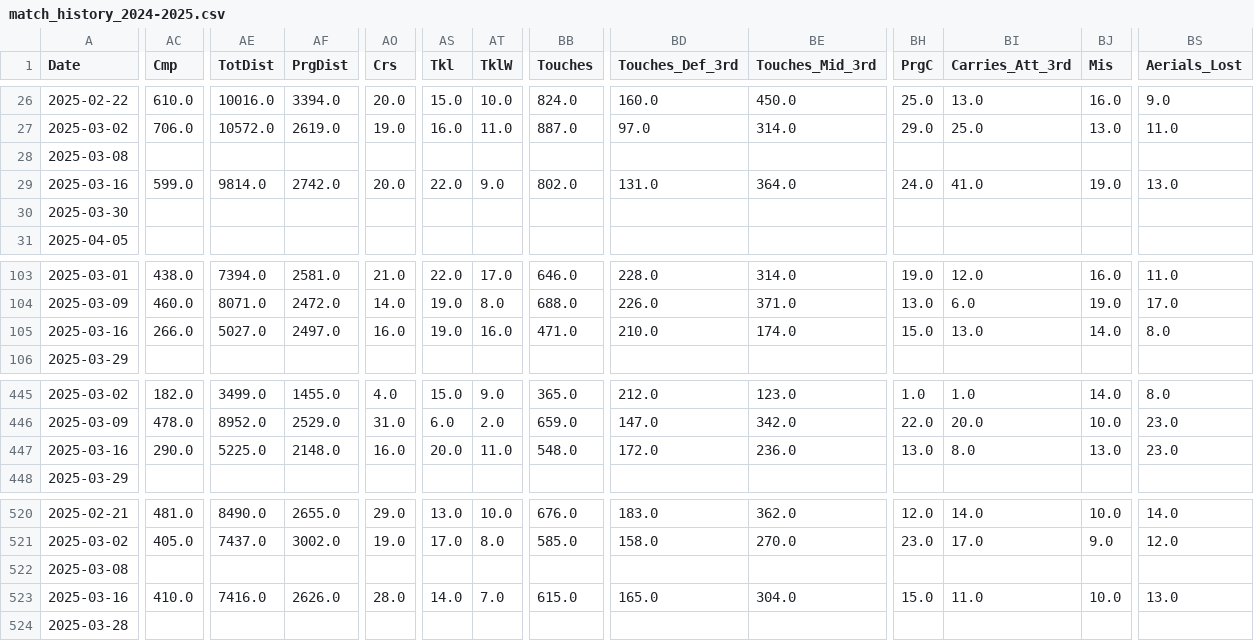
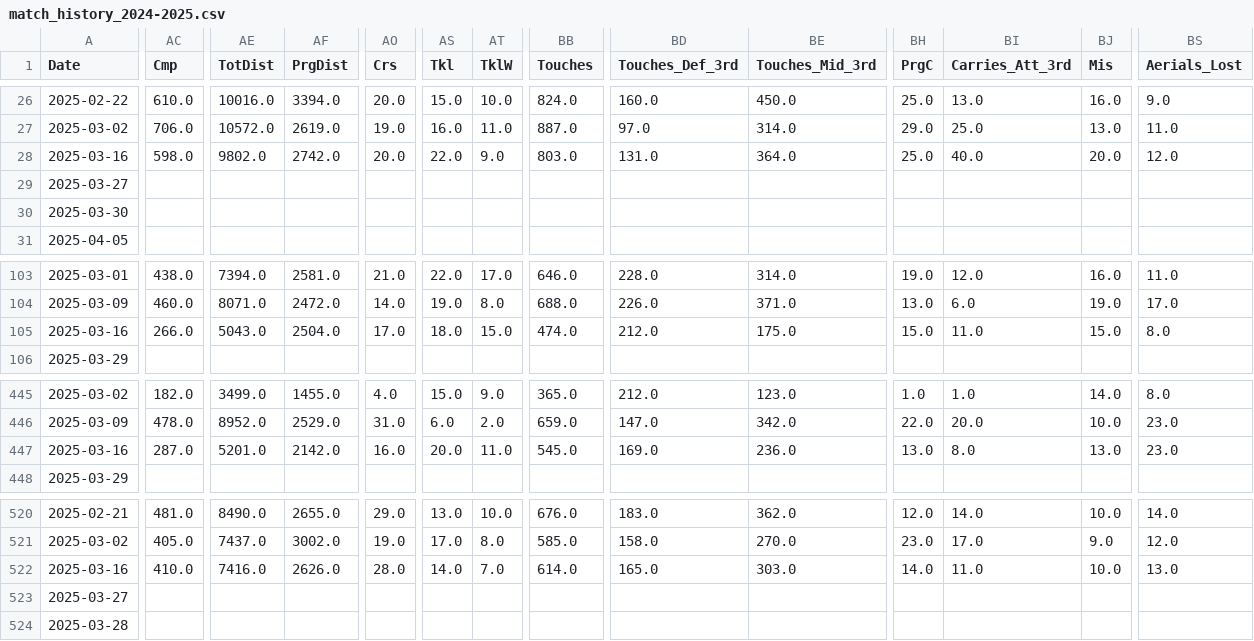
Before and after one commit to salvnetto/FootStats-Data, a CSV file: datasets/raw_data/laliga/match_history_2024-2025.csv, drawn as a sheet; only a part is shown, gaps mark what is left out; removed rows and columns are numbered as before the commit, all else as after; rows hold the shown columns only; the diff covers the shown part only; the diff names each change by its address in the sheet, - before the commit and + after, or states it on an @@ line.

```diff
--- a/datasets/raw_data/laliga/match_history_2024-2025.csv
+++ b/datasets/raw_data/laliga/match_history_2024-2025.csv
-row 28: 2025-03-08
-AC28 (Cmp): 599.0
+AC28 (Cmp): 598.0
-AE28 (TotDist): 9814.0
+AE28 (TotDist): 9802.0
-BB28 (Touches): 802.0
+BB28 (Touches): 803.0
-BH28 (PrgC): 24.0
+BH28 (PrgC): 25.0
-BI28 (Carries_Att_3rd): 41.0
+BI28 (Carries_Att_3rd): 40.0
-BJ28 (Mis): 19.0
+BJ28 (Mis): 20.0
-BS28 (Aerials_Lost): 13.0
+BS28 (Aerials_Lost): 12.0
+row 29: 2025-03-27
-AE105 (TotDist): 5027.0
+AE105 (TotDist): 5043.0
-AF105 (PrgDist): 2497.0
+AF105 (PrgDist): 2504.0
-AO105 (Crs): 16.0
+AO105 (Crs): 17.0
-AS105 (Tkl): 19.0
+AS105 (Tkl): 18.0
-AT105 (TklW): 16.0
+AT105 (TklW): 15.0
-BB105 (Touches): 471.0
+BB105 (Touches): 474.0
-BD105 (Touches_Def_3rd): 210.0
+BD105 (Touches_Def_3rd): 212.0
-BE105 (Touches_Mid_3rd): 174.0
+BE105 (Touches_Mid_3rd): 175.0
-BI105 (Carries_Att_3rd): 13.0
+BI105 (Carries_Att_3rd): 11.0
-BJ105 (Mis): 14.0
+BJ105 (Mis): 15.0
-AC447 (Cmp): 290.0
+AC447 (Cmp): 287.0
-AE447 (TotDist): 5225.0
+AE447 (TotDist): 5201.0
-AF447 (PrgDist): 2148.0
+AF447 (PrgDist): 2142.0
-BB447 (Touches): 548.0
+BB447 (Touches): 545.0
-BD447 (Touches_Def_3rd): 172.0
+BD447 (Touches_Def_3rd): 169.0
-row 522: 2025-03-08
-BB522 (Touches): 615.0
+BB522 (Touches): 614.0
-BE522 (Touches_Mid_3rd): 304.0
+BE522 (Touches_Mid_3rd): 303.0
-BH522 (PrgC): 15.0
+BH522 (PrgC): 14.0
+row 523: 2025-03-27
```
Also changed, not shown: 7 edited cells elsewhere in this file, datasets/processed_data/premier_league/squad.csv, datasets/raw_data/bundesliga/match_history_2024-2025.csv, 18 other files.
